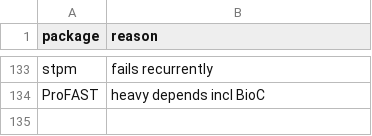
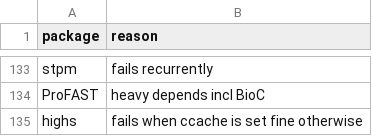
Before and after one commit to RcppCore/rcpp-logs, a CSV file: data/blacklist.csv, drawn as a sheet; only a part is shown, gaps mark what is left out; the diff names each change by its address in the sheet, - before the commit and + after, or states it on an @@ line.

Commit message:
Exclude highs because ot chokes over ccache use

```diff
--- a/data/blacklist.csv
+++ b/data/blacklist.csv
+row 135: highs | fails when ccache is set fine otherwise
```
